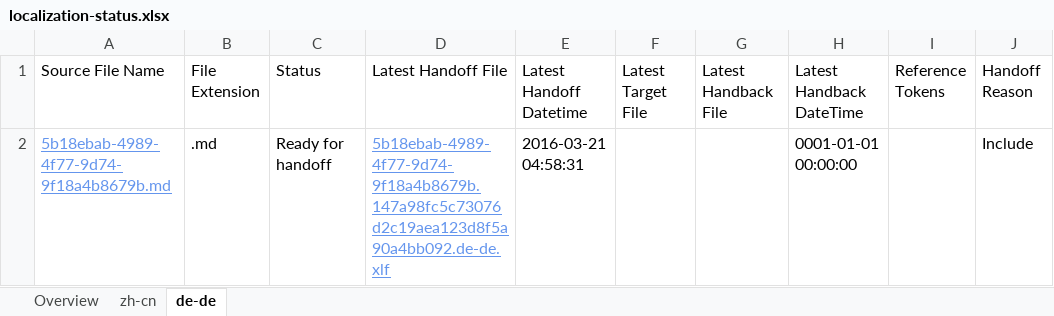
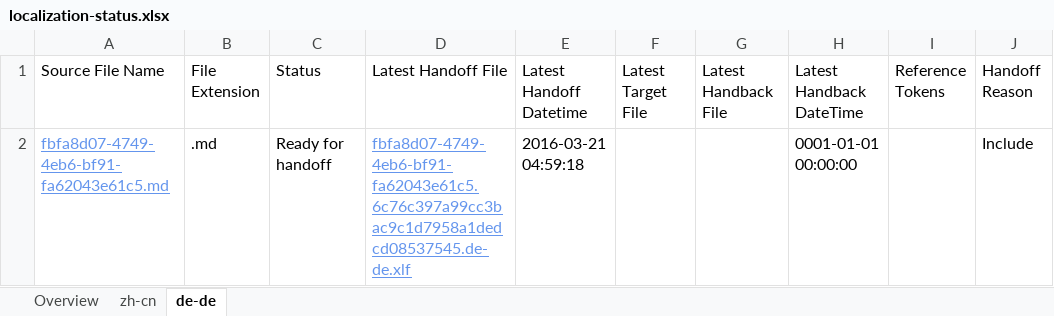
Before and after one commit to OpenLocalizationTestOrg/olhandback, an Excel workbook: ol-handback/OpenLocalizationTest/oltest/yuwzho/localization-status.xlsx, sheet de-de, drawn as a sheet; only a part is shown; values as stored, in another font and other column widths than the file's, no borders; table styles not drawn; the diff names each change by its address in the sheet, - before the commit and + after, or states it on an @@ line.

Commit message:
Generate Report for Handoff

```diff
--- a/ol-handback/OpenLocalizationTest/oltest/yuwzho/localization-status.xlsx (sheet de-de)
+++ b/ol-handback/OpenLocalizationTest/oltest/yuwzho/localization-status.xlsx (sheet de-de)
-A2 (Source File Name): 5b18ebab-4989-4f77-9d74-9f18a4b8679b.md
+A2 (Source File Name): fbfa8d07-4749-4eb6-bf91-fa62043e61c5.md
-D2 (Latest Handoff File): 5b18ebab-4989-4f77-9d74-9f18a4b8679b.147a98fc5c73076d2c19aea123d8f5a90a4bb092.de-de.xlf
+D2 (Latest Handoff File): fbfa8d07-4749-4eb6-bf91-fa62043e61c5.6c76c397a99cc3bac9c1d7958a1dedcd08537545.de-de.xlf
-E2 (Latest Handoff Datetime): 2016-03-21 04:58:31
+E2 (Latest Handoff Datetime): 2016-03-21 04:59:18
```
Also changed, not shown: sheet zh-cn, sheet Overview.
